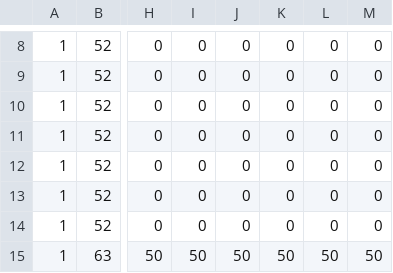
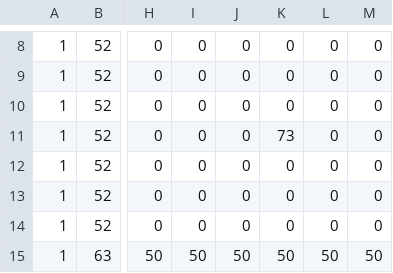
Before and after one commit to if-it/Bomb, a CSV file: Janp/Load/Data/Map/BombMap - demo.csv, drawn as a sheet; only a part is shown, gaps mark what is left out; the diff names each change by its address in the sheet, - before the commit and + after, or states it on an @@ line.

```diff
--- a/Janp/Load/Data/Map/BombMap - demo.csv
+++ b/Janp/Load/Data/Map/BombMap - demo.csv
-K11: 0
+K11: 73
```
Also changed, not shown: 10 other files.
